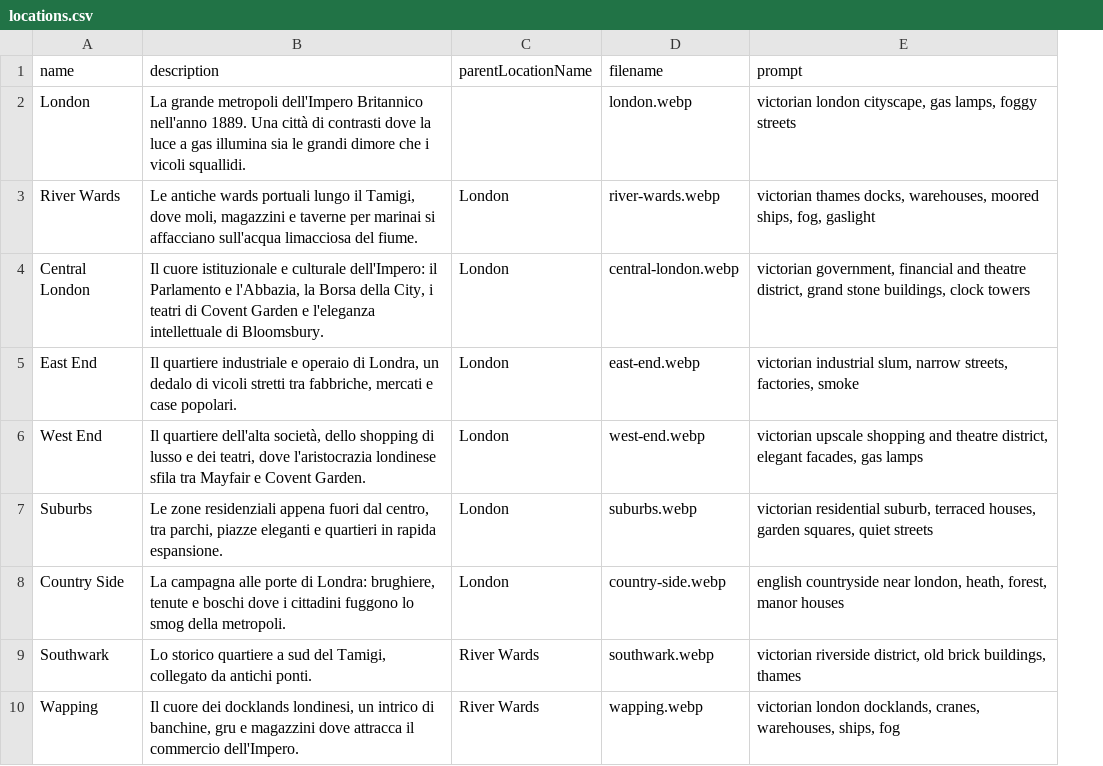
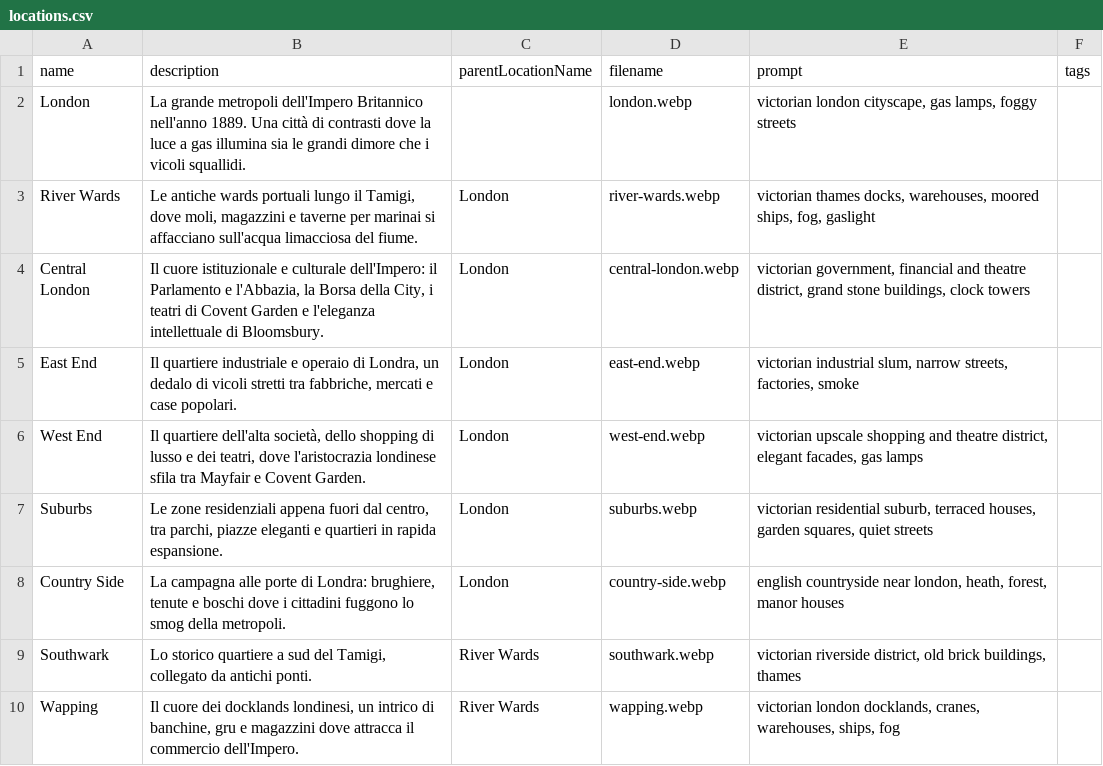
Before and after one commit to pagliagen/tenpennynovels, a CSV file: scripts/seeders/data/locations.csv, drawn as a sheet; only a part is shown; the diff names each change by its address in the sheet, - before the commit and + after, or states it on an @@ line.

```diff
--- a/scripts/seeders/data/locations.csv
+++ b/scripts/seeders/data/locations.csv
+column F (tags), empty
```
Also changed, not shown: 19 other files.
